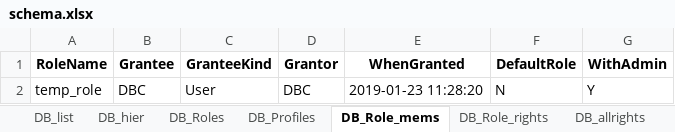
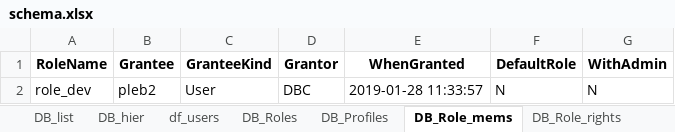
Before and after one commit to kk186058/DBA, an Excel workbook: schema.xlsx, sheet DB_Role_mems, drawn as a sheet; values as stored, in another font and other column widths than the file's, no borders; the diff names each change by its address in the sheet, - before the commit and + after, or states it on an @@ line.

Commit message:
restrict results to only in scope objects, permissions, roles etc change outfile to include timestamp

```diff
--- a/schema.xlsx (sheet DB_Role_mems)
+++ b/schema.xlsx (sheet DB_Role_mems)
+sheet tab: df_users
-A2 (RoleName): temp_role
+A2 (RoleName): role_dev
-B2 (Grantee): DBC
+B2 (Grantee): pleb2
-E2 (WhenGranted): 2019-01-23 11:28:20
+E2 (WhenGranted): 2019-01-28 11:33:57
-G2 (WithAdmin): Y
+G2 (WithAdmin): N
```
Also changed, not shown: sheet DB_allrights, sheet DB_Role_rights, sheet DB_Profiles, sheet DB_Roles, 6 other files.
